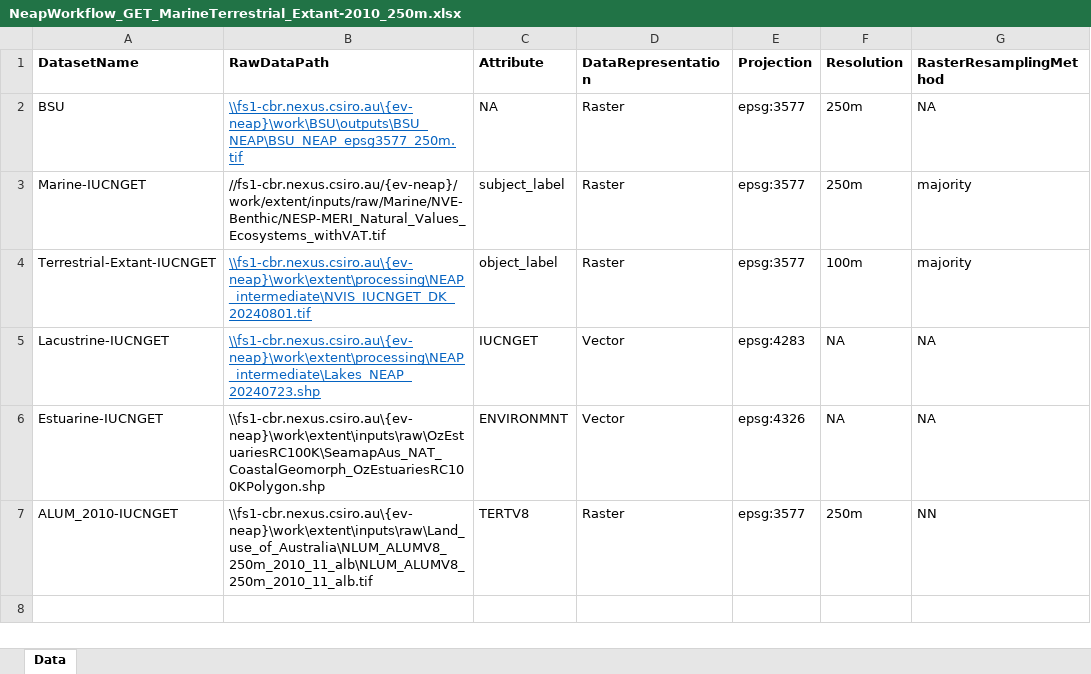
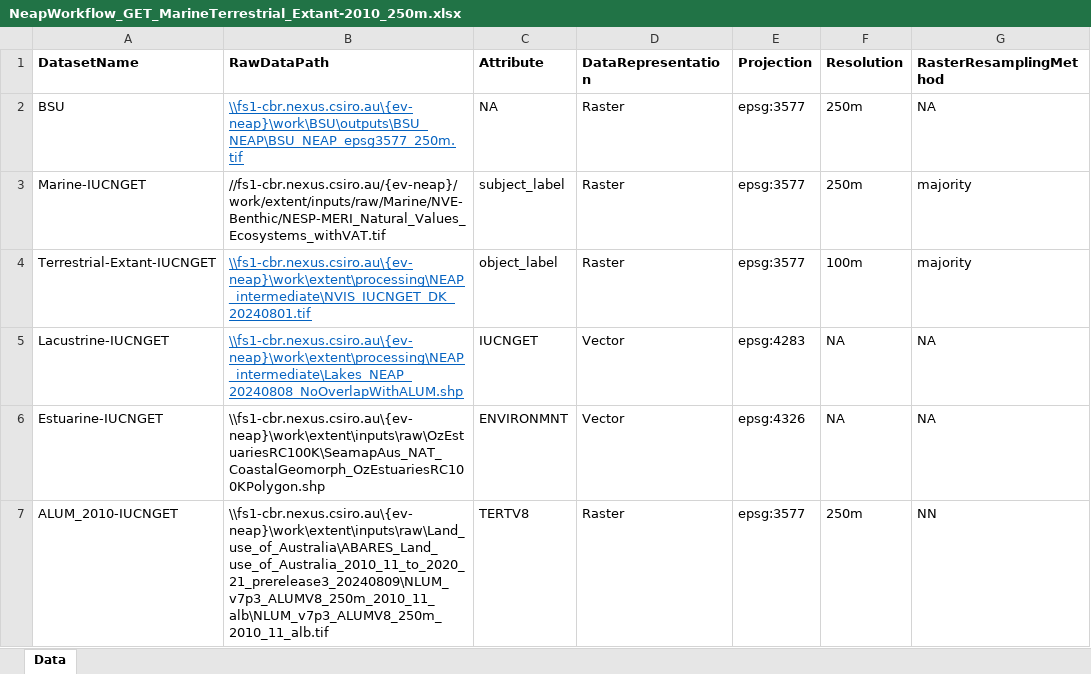
Before and after one commit to CSIRO-enviro-informatics/ecosystem-typology, an Excel workbook: NeapWorkflow_GET_MarineTerrestrial_Extant-2010_250m.xlsx, sheet Data, drawn as a sheet; only a part is shown; values as stored, in another font and other column widths than the file's, no borders; the diff names each change by its address in the sheet, - before the commit and + after, or states it on an @@ line.

```diff
--- a/NeapWorkflow_GET_MarineTerrestrial_Extant-2010_250m.xlsx (sheet Data)
+++ b/NeapWorkflow_GET_MarineTerrestrial_Extant-2010_250m.xlsx (sheet Data)
-B5 (RawDataPath): \\fs1-cbr.nexus.csiro.au\{ev-neap}\work\extent\processing\NEAP_intermediate\Lakes_NEAP_20240723.shp
+B5 (RawDataPath): \\fs1-cbr.nexus.csiro.au\{ev-neap}\work\extent\processing\NEAP_intermediate\Lakes_NEAP_20240808_NoOverlapWithALUM.shp
-B7 (RawDataPath): \\fs1-cbr.nexus.csiro.au\{ev-neap}\work\extent\inputs\raw\Land_use_of_Australia\NLUM_ALUMV8_250m_2010_11_alb\NLUM_ALUMV8_250m_2010_11_alb.tif
+B7 (RawDataPath): \\fs1-cbr.nexus.csiro.au\{ev-neap}\work\extent\inputs\raw\Land_use_of_Australia\ABARES_Land_use_of_Australia_2010_11_to_2020_21_prerelease3_20240809\NLUM_v7p3_ALUMV8_250m_2010_11_alb\NLUM_v7p3_ALUMV8_250m_2010_11_alb.tif
```
Also changed, not shown: NeapWorkflow_GET_MarineTerrestrial_Extant-2015_250m.xlsx, NeapWorkflow_GET_MarineTerrestrial_Extant-2020_250m.xlsx.
